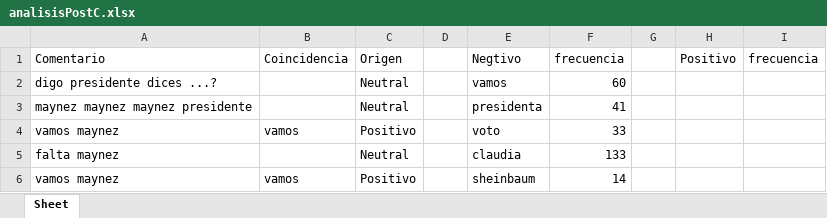
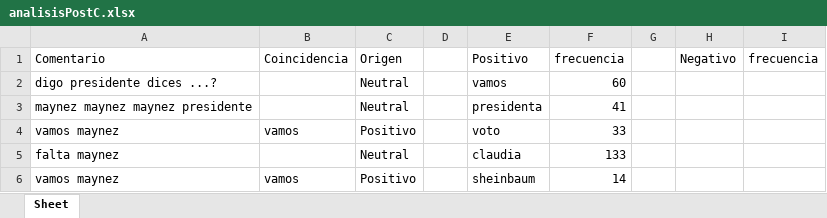
Before and after one commit to Hugo-Jesus-G/Analisis-de-Sentimientos, an Excel workbook: datosC/analisisPostC.xlsx, sheet Sheet, drawn as a sheet; only a part is shown; values as stored, in another font and other column widths than the file's, no borders; the diff names each change by its address in the sheet, - before the commit and + after, or states it on an @@ line.

Commit message:
archivos positivos y negativos para el analisis

```diff
--- a/datosC/analisisPostC.xlsx (sheet Sheet)
+++ b/datosC/analisisPostC.xlsx (sheet Sheet)
-E1: Negtivo
+E1: Positivo
-H1: Positivo
+H1: Negativo
```
Also changed, not shown: datosC/analisisAntesC.xlsx, datosx/analisisAntesX.xlsx, 3 other files.
